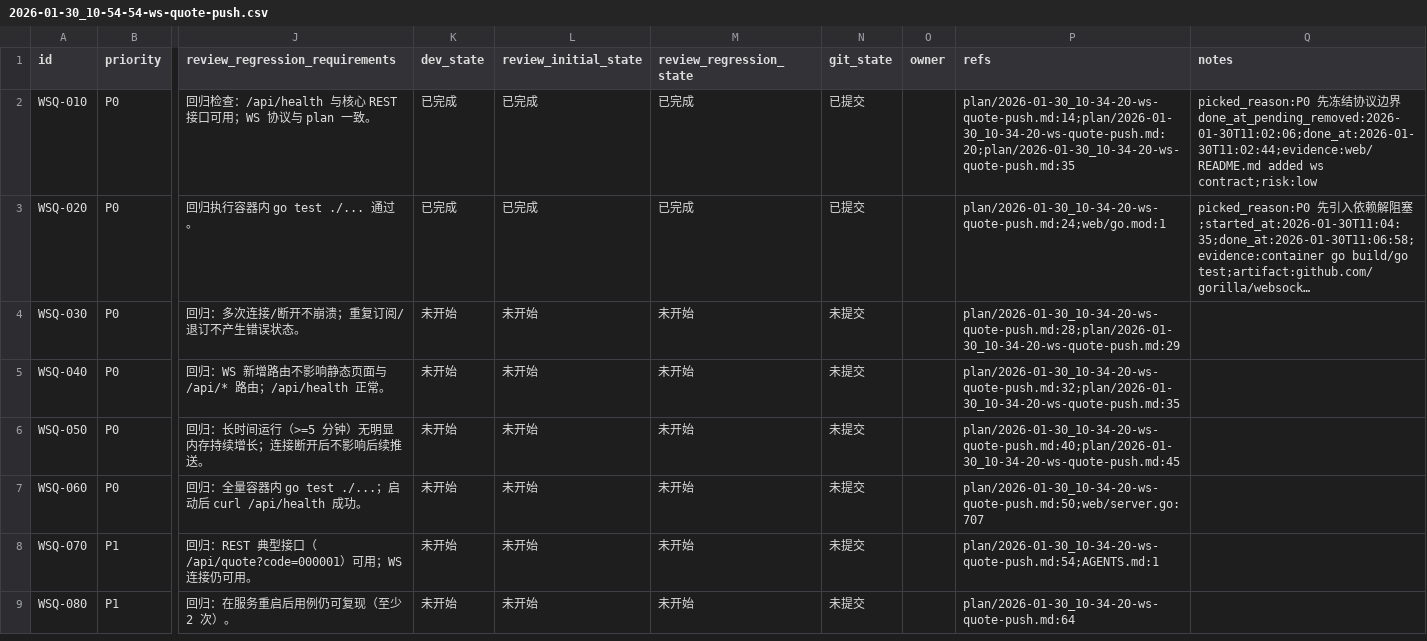
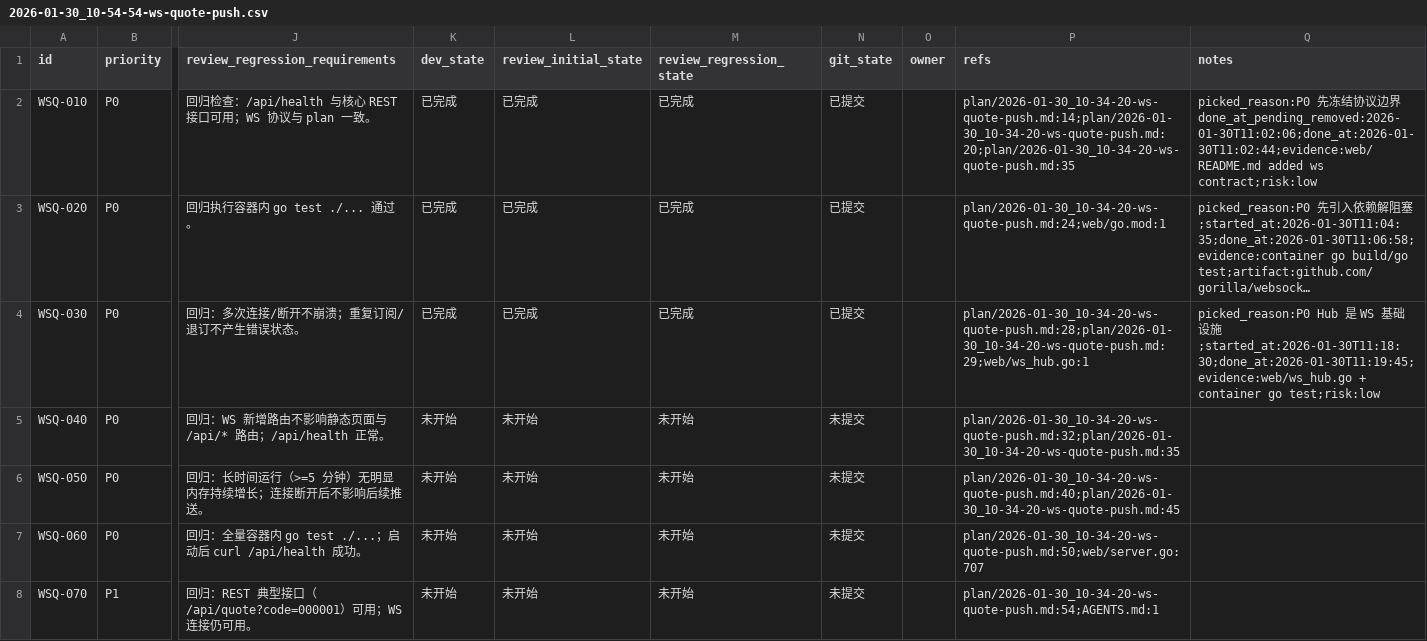
Before and after one commit to 2635064692/tdx-api, a CSV file: issues/2026-01-30_10-54-54-ws-quote-push.csv, drawn as a sheet; only a part is shown, gaps mark what is left out; the shorter side is filled out with more unchanged rows; long unchanged cells end in …; the diff names each change by its address in the sheet, - before the commit and + after, or states it on an @@ line.

Commit message:
feat(web)：[WSQ-030] 实现 WS Hub（连接/订阅管理）
1. 新增 QuoteHub，维护 client<->codes 映射与 union 快照

2. 新增 WSClient 抽象，提供 CloseSend/TrySend 基础能力

```diff
--- a/issues/2026-01-30_10-54-54-ws-quote-push.csv
+++ b/issues/2026-01-30_10-54-54-ws-quote-push.csv
-K4 (dev_state): 未开始
+K4 (dev_state): 已完成
-L4 (review_initial_state): 未开始
+L4 (review_initial_state): 已完成
-M4 (review_regression_state): 未开始
+M4 (review_regression_state): 已完成
-N4 (git_state): 未提交
+N4 (git_state): 已提交
-P4 (refs): plan/2026-01-30_10-34-20-ws-quote-push.md:28;plan/2026-01-30_10-34-20-ws-quote-push.md:29
+P4 (refs): plan/2026-01-30_10-34-20-ws-quote-push.md:28;plan/2026-01-30_10-34-20-ws-quote-push.md:29;web/ws_hub.go:1
-Q4 (notes): (empty)
+Q4 (notes): picked_reason:P0 Hub 是 WS 基础设施;started_at:2026-01-30T11:18:30;done_at:2026-01-30T11:19:45;evidence:web/ws_hub.go + container go test;risk:low
```
Also changed, not shown: 1 other file.
